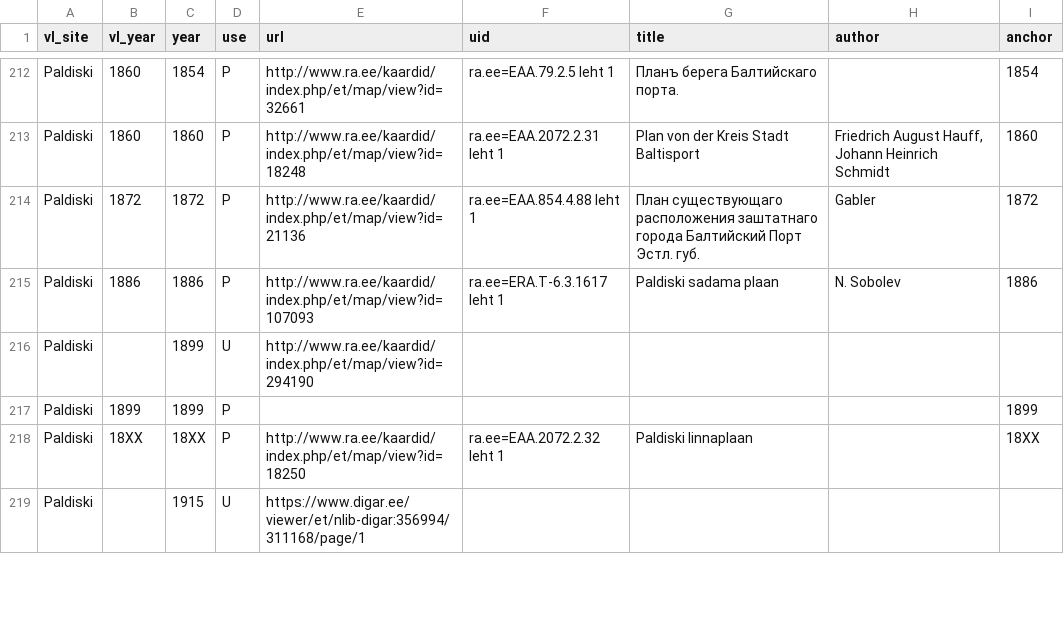
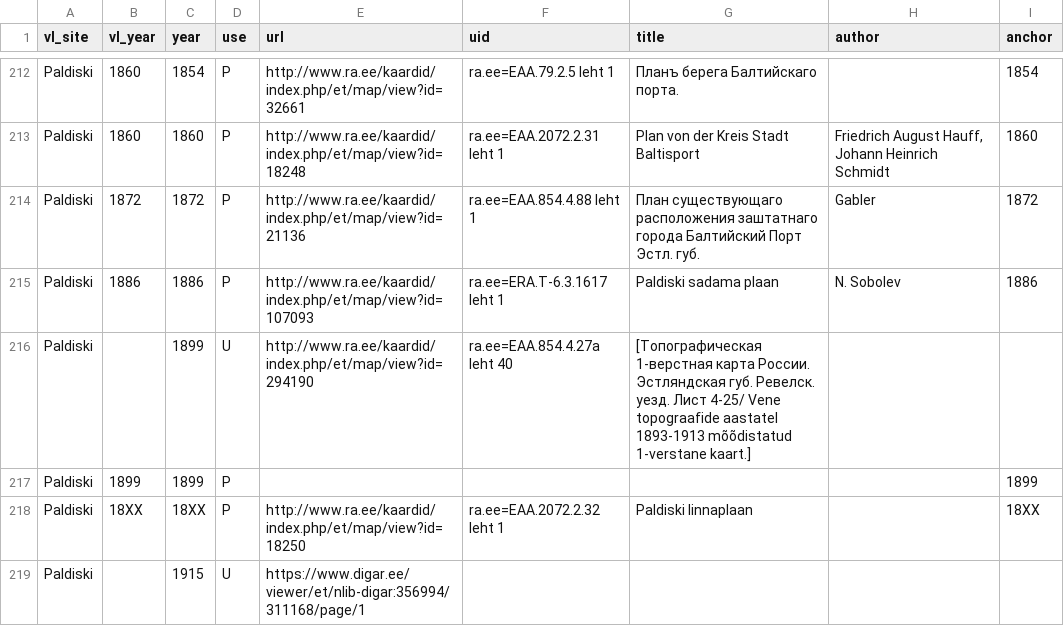
Before and after one commit to l6gistaja/vanalinnad, a CSV file: vector/common/vanalinnad_maps/maps.csv, drawn as a sheet; only a part is shown, gaps mark what is left out; the diff covers the shown part only.

```diff
--- a/vector/common/vanalinnad_maps/maps.csv
+++ b/vector/common/vanalinnad_maps/maps.csv
@@ -215,3 +215,3 @@
 "Paldiski";"1886";"1886";"P";"http://www.ra.ee/kaardid/index.php/et/map/view?id=107093";"ra.ee=ERA.T-6.3.1617 leht 1";"Paldiski sadama plaan";"N. Sobolev";"1886";
-"Paldiski";"";"1899";"U";"http://www.ra.ee/kaardid/index.php/et/map/view?id=294190";"";"";"";"";
+"Paldiski";"";"1899";"U";"http://www.ra.ee/kaardid/index.php/et/map/view?id=294190";"ra.ee=EAA.854.4.27a leht 40";"[Топографическая 1-верстная карта России. Эстляндская губ. Ревелск. уезд. Лист 4-25/ Vene topograafide aastatel 1893-1913 mõõdistatud 1-verstane kaart.]";"";"";
 "Paldiski";"1899";"1899";"P";"";"";"";"";"1899";
```
Also changed, not shown: 1 added row, 1 removed row and 71 edited cells elsewhere in this file, 14 other files.
